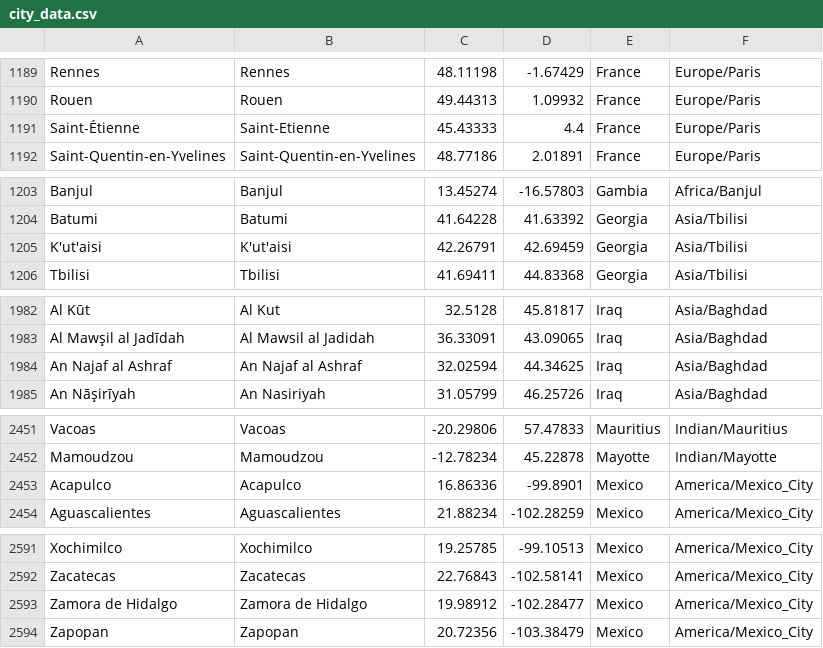
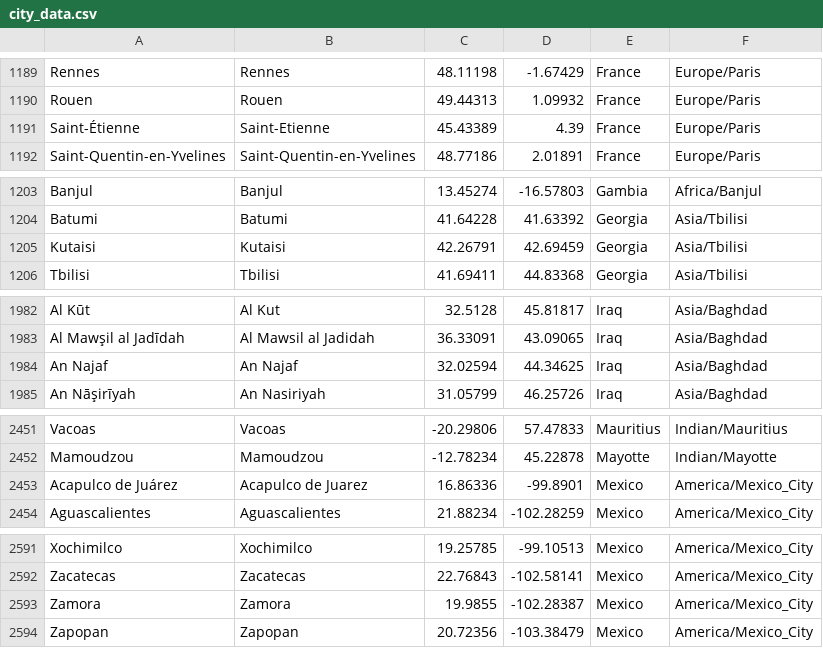
Before and after one commit to arminha/worldclockwidget, a CSV file: worldclockwidget/src/main/assets/city_data.csv, drawn as a sheet; only a part is shown, gaps mark what is left out.

Commit message:
Update city data

```diff
--- a/worldclockwidget/src/main/assets/city_data.csv
+++ b/worldclockwidget/src/main/assets/city_data.csv
@@ -1190,3 +1190,3 @@ Rennes	Rennes	48.11198	-1.67429	France	Europe/Paris
 Rouen	Rouen	49.44313	1.09932	France	Europe/Paris
-Saint-Étienne	Saint-Etienne	45.43333	4.4	France	Europe/Paris
+Saint-Étienne	Saint-Etienne	45.43389	4.39	France	Europe/Paris
 Saint-Quentin-en-Yvelines	Saint-Quentin-en-Yvelines	48.77186	2.01891	France	Europe/Paris
@@ -1204,3 +1204,3 @@ Banjul	Banjul	13.45274	-16.57803	Gambia	Africa/Banjul
 Batumi	Batumi	41.64228	41.63392	Georgia	Asia/Tbilisi
-K'ut'aisi	K'ut'aisi	42.26791	42.69459	Georgia	Asia/Tbilisi
+Kutaisi	Kutaisi	42.26791	42.69459	Georgia	Asia/Tbilisi
 Tbilisi	Tbilisi	41.69411	44.83368	Georgia	Asia/Tbilisi
@@ -1983,3 +1983,3 @@ Al Kūt	Al Kut	32.5128	45.81817	Iraq	Asia/Baghdad
 Al Mawşil al Jadīdah	Al Mawsil al Jadidah	36.33091	43.09065	Iraq	Asia/Baghdad
-An Najaf al Ashraf	An Najaf al Ashraf	32.02594	44.34625	Iraq	Asia/Baghdad
+An Najaf	An Najaf	32.02594	44.34625	Iraq	Asia/Baghdad
 An Nāşirīyah	An Nasiriyah	31.05799	46.25726	Iraq	Asia/Baghdad
@@ -2452,3 +2452,3 @@ Vacoas	Vacoas	-20.29806	57.47833	Mauritius	Indian/Mauritius
 Mamoudzou	Mamoudzou	-12.78234	45.22878	Mayotte	Indian/Mayotte
-Acapulco	Acapulco	16.86336	-99.8901	Mexico	America/Mexico_City
+Acapulco de Juárez	Acapulco de Juarez	16.86336	-99.8901	Mexico	America/Mexico_City
 Aguascalientes	Aguascalientes	21.88234	-102.28259	Mexico	America/Mexico_City
@@ -2592,3 +2592,3 @@ Xochimilco	Xochimilco	19.25785	-99.10513	Mexico	America/Mexico_City
 Zacatecas	Zacatecas	22.76843	-102.58141	Mexico	America/Mexico_City
-Zamora de Hidalgo	Zamora de Hidalgo	19.98912	-102.28477	Mexico	America/Mexico_City
+Zamora	Zamora	19.9855	-102.28387	Mexico	America/Mexico_City
 Zapopan	Zapopan	20.72356	-103.38479	Mexico	America/Mexico_City
```
Also changed, not shown: 2 other files.
